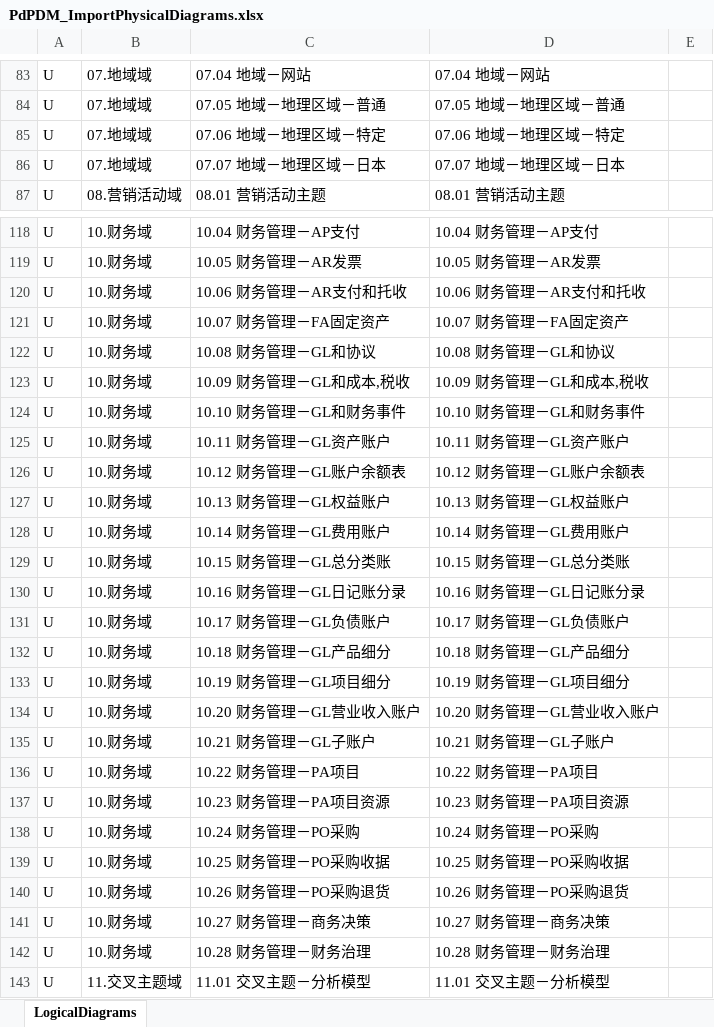
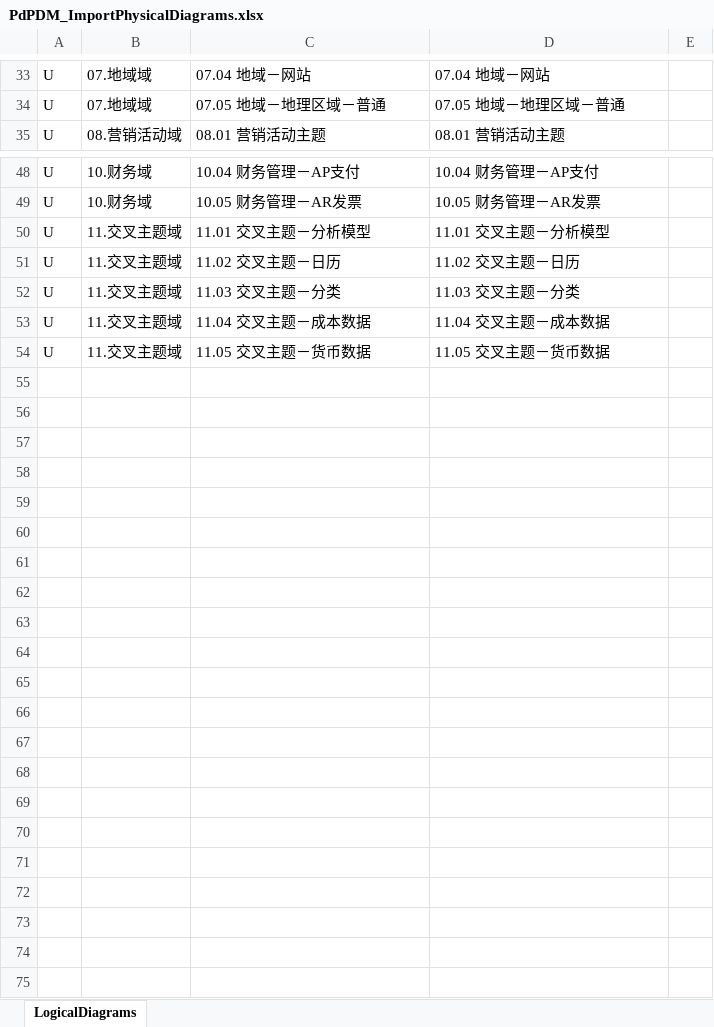
Before and after one commit to duanzhihui/PdVBS, an Excel workbook: PdPDM/PdPDM_ImportPhysicalDiagrams.xlsx, sheet LogicalDiagrams, drawn as a sheet; only a part is shown, gaps mark what is left out; the shorter side is filled out with more unchanged rows; values as stored, in another font and other column widths than the file's, no borders; table styles not drawn; the diff covers the shown part only; the diff names each change by its address in the sheet, - before the commit and + after, or states it on an @@ line.

```diff
--- a/PdPDM/PdPDM_ImportPhysicalDiagrams.xlsx (sheet LogicalDiagrams)
+++ b/PdPDM/PdPDM_ImportPhysicalDiagrams.xlsx (sheet LogicalDiagrams)
-row 85: U | 07.地域域 | 07.06 地域－地理区域－特定 | 07.06 地域－地理区域－特定
-row 86: U | 07.地域域 | 07.07 地域－地理区域－日本 | 07.07 地域－地理区域－日本
-row 120: U | 10.财务域 | 10.06 财务管理－AR支付和托收 | 10.06 财务管理－AR支付和托收
-row 121: U | 10.财务域 | 10.07 财务管理－FA固定资产 | 10.07 财务管理－FA固定资产
-row 122: U | 10.财务域 | 10.08 财务管理－GL和协议 | 10.08 财务管理－GL和协议
-row 123: U | 10.财务域 | 10.09 财务管理－GL和成本,税收 | 10.09 财务管理－GL和成本,税收
-row 124: U | 10.财务域 | 10.10 财务管理－GL和财务事件 | 10.10 财务管理－GL和财务事件
-row 125: U | 10.财务域 | 10.11 财务管理－GL资产账户 | 10.11 财务管理－GL资产账户
-row 126: U | 10.财务域 | 10.12 财务管理－GL账户余额表 | 10.12 财务管理－GL账户余额表
-row 127: U | 10.财务域 | 10.13 财务管理－GL权益账户 | 10.13 财务管理－GL权益账户
-row 128: U | 10.财务域 | 10.14 财务管理－GL费用账户 | 10.14 财务管理－GL费用账户
-row 129: U | 10.财务域 | 10.15 财务管理－GL总分类账 | 10.15 财务管理－GL总分类账
-row 130: U | 10.财务域 | 10.16 财务管理－GL日记账分录 | 10.16 财务管理－GL日记账分录
-row 131: U | 10.财务域 | 10.17 财务管理－GL负债账户 | 10.17 财务管理－GL负债账户
-row 132: U | 10.财务域 | 10.18 财务管理－GL产品细分 | 10.18 财务管理－GL产品细分
-row 133: U | 10.财务域 | 10.19 财务管理－GL项目细分 | 10.19 财务管理－GL项目细分
-row 134: U | 10.财务域 | 10.20 财务管理－GL营业收入账户 | 10.20 财务管理－GL营业收入账户
-row 135: U | 10.财务域 | 10.21 财务管理－GL子账户 | 10.21 财务管理－GL子账户
-row 136: U | 10.财务域 | 10.22 财务管理－PA项目 | 10.22 财务管理－PA项目
-row 137: U | 10.财务域 | 10.23 财务管理－PA项目资源 | 10.23 财务管理－PA项目资源
-row 138: U | 10.财务域 | 10.24 财务管理－PO采购 | 10.24 财务管理－PO采购
-row 139: U | 10.财务域 | 10.25 财务管理－PO采购收据 | 10.25 财务管理－PO采购收据
-row 140: U | 10.财务域 | 10.26 财务管理－PO采购退货 | 10.26 财务管理－PO采购退货
-row 141: U | 10.财务域 | 10.27 财务管理－商务决策 | 10.27 财务管理－商务决策
-row 142: U | 10.财务域 | 10.28 财务管理－财务治理 | 10.28 财务管理－财务治理
```
Also changed, not shown: 80 removed rows elsewhere in this sheet, PdPDM/PdPDM_AttachTables.xlsx, PdPDM/PdPDM_ConfigTables.xlsx, 9 other files.
